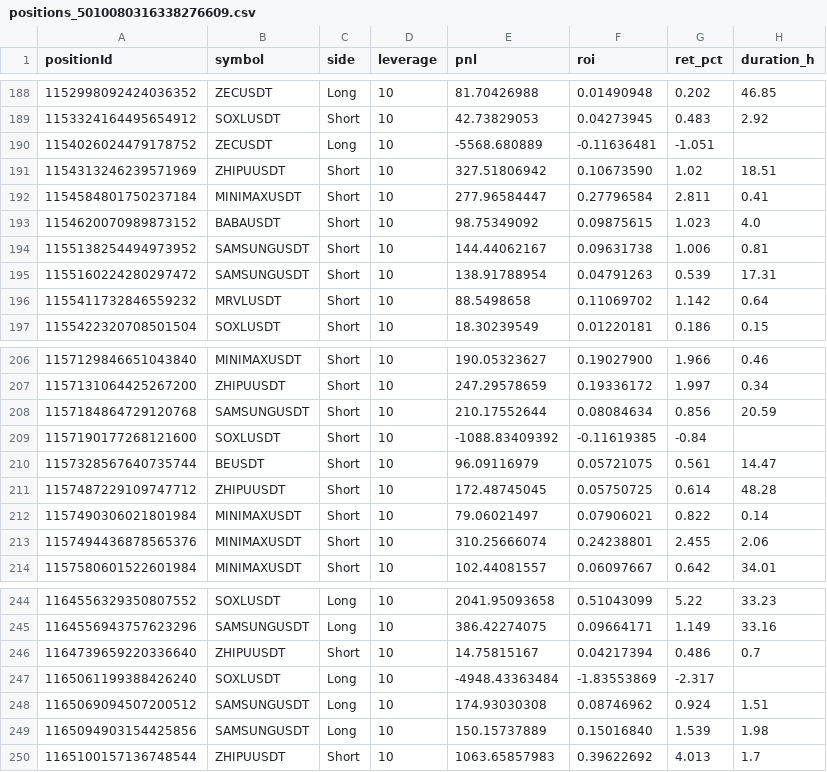
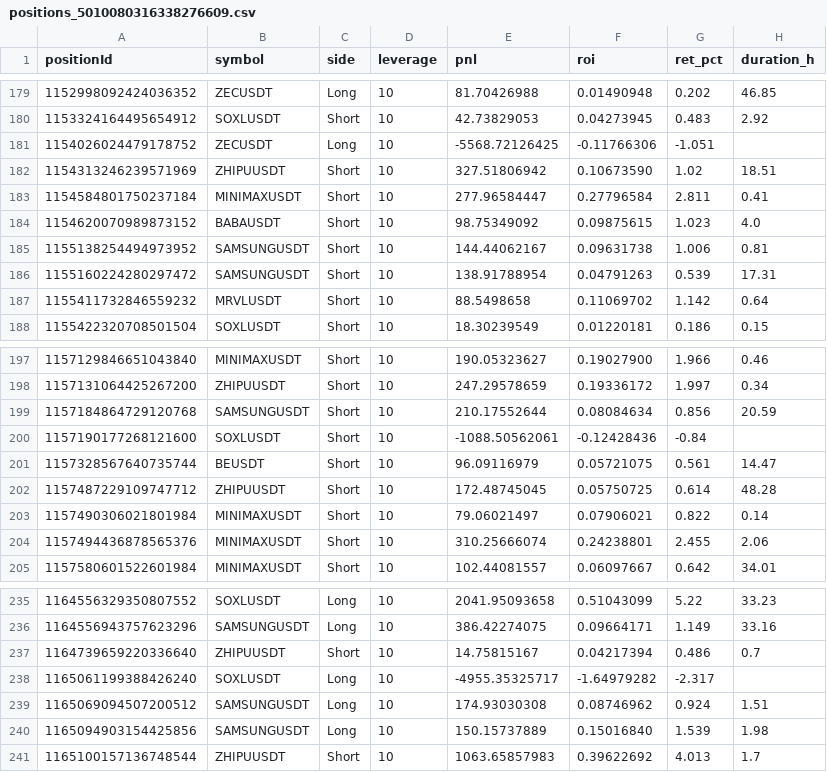
Before and after one commit to momofutu88/tds-data, a CSV file: data/positions_5010080316338276609.csv, drawn as a sheet; only a part is shown, gaps mark what is left out; addresses are those after the commit; the diff covers the shown part only; the diff names each change by its address in the sheet, - before the commit and + after, or states it on an @@ line.

```diff
--- a/data/positions_5010080316338276609.csv
+++ b/data/positions_5010080316338276609.csv
-E181 (pnl): -5568.680889
+E181 (pnl): -5568.72126425
-F181 (roi): -0.11636481
+F181 (roi): -0.11766306
-E200 (pnl): -1088.83409392
+E200 (pnl): -1088.50562061
-F200 (roi): -0.11619385
+F200 (roi): -0.12428436
-E238 (pnl): -4948.43363484
+E238 (pnl): -4955.35325717
-F238 (roi): -1.83553869
+F238 (roi): -1.64979282
```
Also changed, not shown: 9 removed rows and 10 edited cells elsewhere in this file, data/positions_4902752005274121217.csv, data/positions_5236187913165742336.csv, 24 other files.
